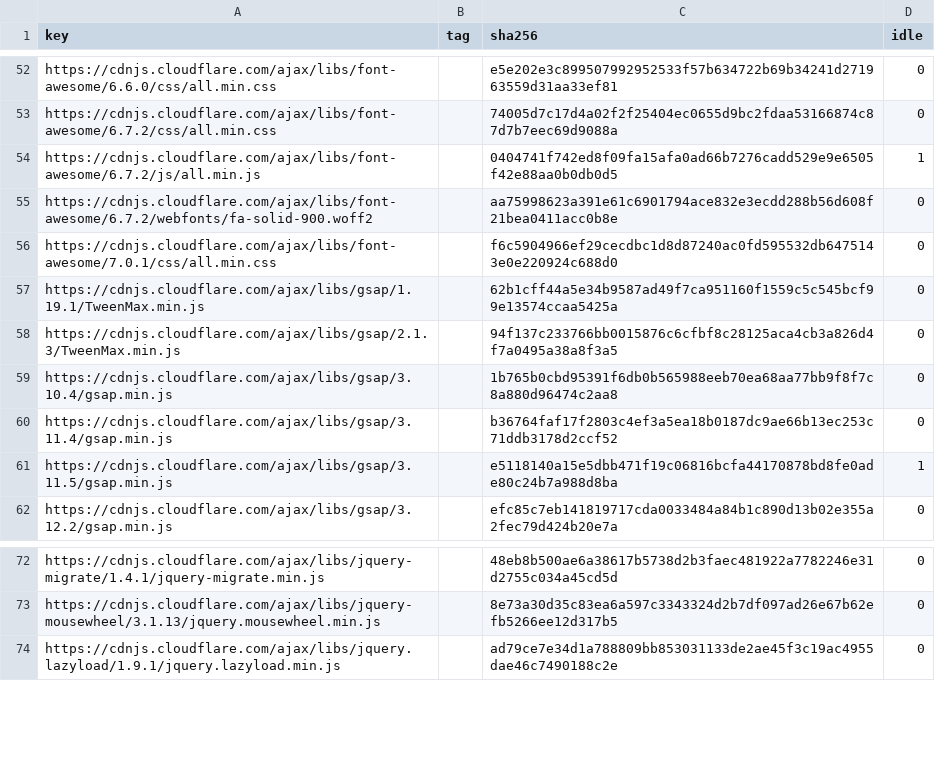
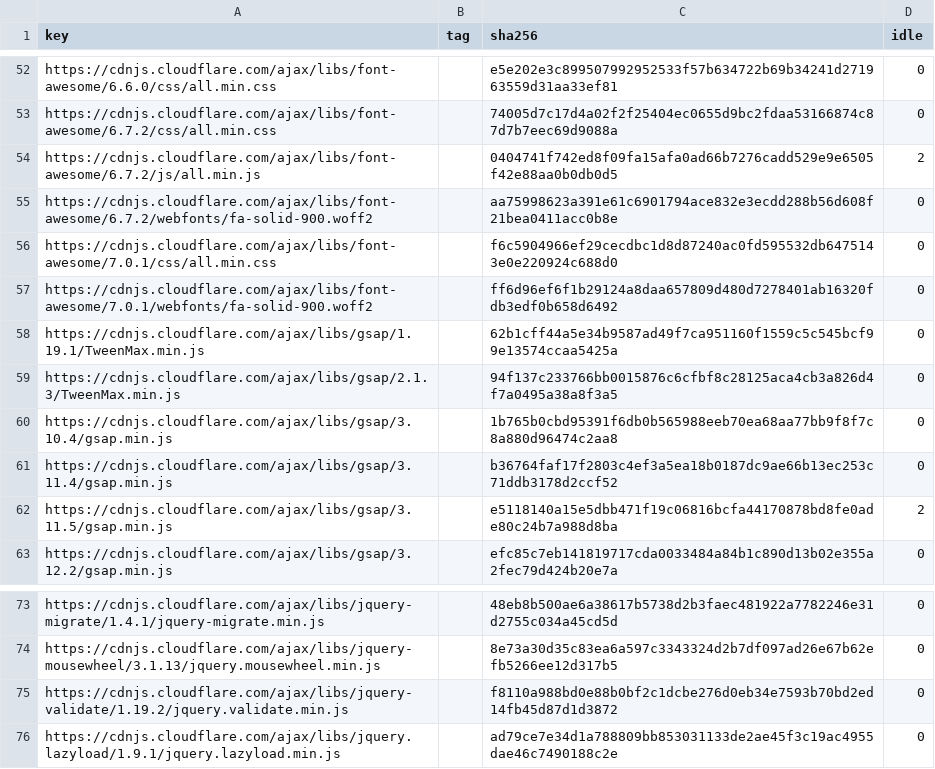
Before and after one commit to WICG/cross-origin-storage, a CSV file: public-hash-list/implementation/hash-cache/cdnjs.csv, drawn as a sheet; only a part is shown, gaps mark what is left out.

```diff
--- a/public-hash-list/implementation/hash-cache/cdnjs.csv
+++ b/public-hash-list/implementation/hash-cache/cdnjs.csv
@@ -53,5 +53,6 @@ https://cdnjs.cloudflare.com/ajax/libs/font-awesome/6.6.0/css/all.min.css,,e5e20
 https://cdnjs.cloudflare.com/ajax/libs/font-awesome/6.7.2/css/all.min.css,,74005d7c17d4a02f2f25404ec0655d9bc2fdaa53166874c87d7b7eec69d9088a,0
-https://cdnjs.cloudflare.com/ajax/libs/font-awesome/6.7.2/js/all.min.js,,0404741f742ed8f09fa15afa0ad66b7276cadd529e9e6505f42e88aa0b0db0d5,1
+https://cdnjs.cloudflare.com/ajax/libs/font-awesome/6.7.2/js/all.min.js,,0404741f742ed8f09fa15afa0ad66b7276cadd529e9e6505f42e88aa0b0db0d5,2
 https://cdnjs.cloudflare.com/ajax/libs/font-awesome/6.7.2/webfonts/fa-solid-900.woff2,,aa75998623a391e61c6901794ace832e3ecdd288b56d608f21bea0411acc0b8e,0
 https://cdnjs.cloudflare.com/ajax/libs/font-awesome/7.0.1/css/all.min.css,,f6c5904966ef29cecdbc1d8d87240ac0fd595532db6475143e0e220924c688d0,0
+https://cdnjs.cloudflare.com/ajax/libs/font-awesome/7.0.1/webfonts/fa-solid-900.woff2,,ff6d96ef6f1b29124a8daa657809d480d7278401ab16320fdb3edf0b658d6492,0
 https://cdnjs.cloudflare.com/ajax/libs/gsap/1.19.1/TweenMax.min.js,,62b1cff44a5e34b9587ad49f7ca951160f1559c5c545bcf99e13574ccaa5425a,0
@@ -60,3 +61,3 @@ https://cdnjs.cloudflare.com/ajax/libs/gsap/3.10.4/gsap.min.js,,1b765b0cbd95391f
 https://cdnjs.cloudflare.com/ajax/libs/gsap/3.11.4/gsap.min.js,,b36764faf17f2803c4ef3a5ea18b0187dc9ae66b13ec253c71ddb3178d2ccf52,0
-https://cdnjs.cloudflare.com/ajax/libs/gsap/3.11.5/gsap.min.js,,e5118140a15e5dbb471f19c06816bcfa44170878bd8fe0ade80c24b7a988d8ba,1
+https://cdnjs.cloudflare.com/ajax/libs/gsap/3.11.5/gsap.min.js,,e5118140a15e5dbb471f19c06816bcfa44170878bd8fe0ade80c24b7a988d8ba,2
 https://cdnjs.cloudflare.com/ajax/libs/gsap/3.12.2/gsap.min.js,,efc85c7eb141819717cda0033484a84b1c890d13b02e355a2fec79d424b20e7a,0
@@ -73,2 +74,3 @@ https://cdnjs.cloudflare.com/ajax/libs/jquery-migrate/1.4.1/jquery-migrate.min.j
 https://cdnjs.cloudflare.com/ajax/libs/jquery-mousewheel/3.1.13/jquery.mousewheel.min.js,,8e73a30d35c83ea6a597c3343324d2b7df097ad26e67b62efb5266ee12d317b5,0
+https://cdnjs.cloudflare.com/ajax/libs/jquery-validate/1.19.2/jquery.validate.min.js,,f8110a988bd0e88b0bf2c1dcbe276d0eb34e7593b70bd2ed14fb45d87d1d3872,0
 https://cdnjs.cloudflare.com/ajax/libs/jquery.lazyload/1.9.1/jquery.lazyload.min.js,,ad79ce7e34d1a788809bb853031133de2ae45f3c19ac4955dae46c7490188c2e,0
```
Also changed, not shown: public-hash-list/implementation/hash-cache/chromium-pervasive.csv, public-hash-list/implementation/hash-cache/google-hosted-libraries.csv, 18 other files.
